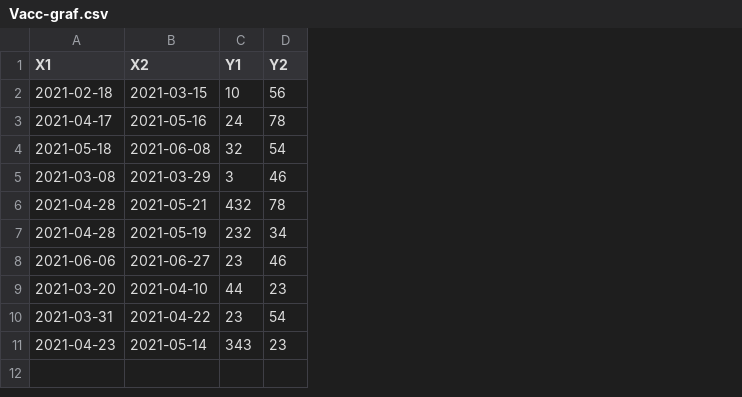
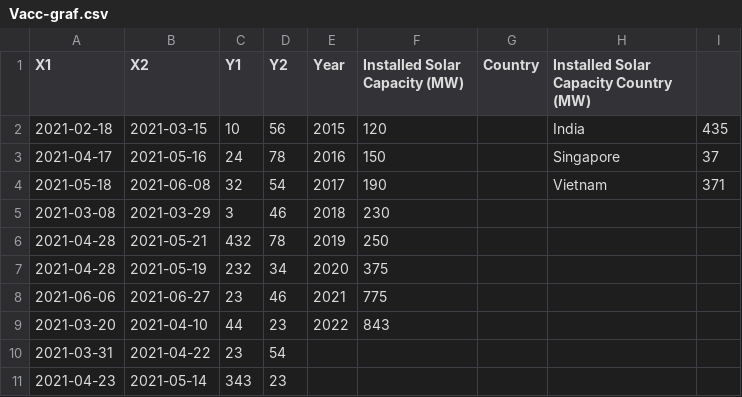
Before and after one commit to nbhogal/graf, a CSV file: Vacc-graf.csv, drawn as a sheet; the diff names each change by its address in the sheet, - before the commit and + after, or states it on an @@ line.

Commit message:
Add files via upload

```diff
--- a/Vacc-graf.csv
+++ b/Vacc-graf.csv
+column E (Year), rows 2-9: 2015 | 2016 | 2017 | 2018 | 2019 | 2020 | 2021 | 2022
+column F (Installed Solar Capacity (MW)), rows 2-9: 120 | 150 | 190 | 230 | 250 | 375 | 775 | 843
+column G (Country), empty
+column H, rows 1-4: Installed Solar Capacity Country (MW) | India | Singapore | Vietnam
+column I, rows 2-4: 435 | 37 | 371
```
